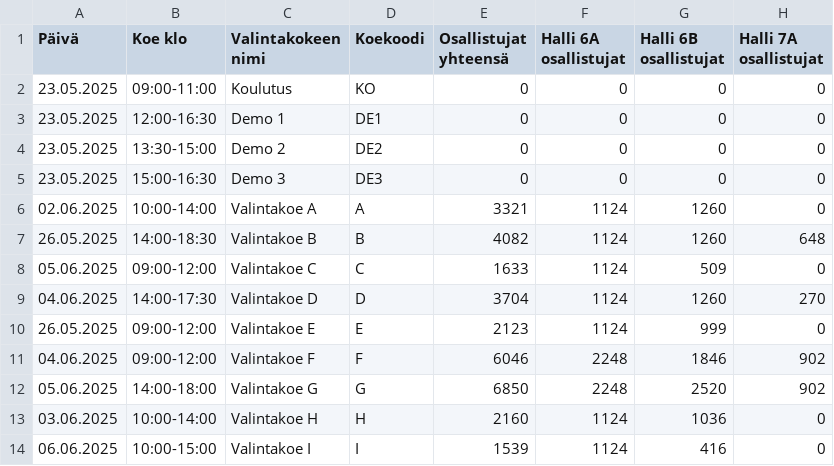
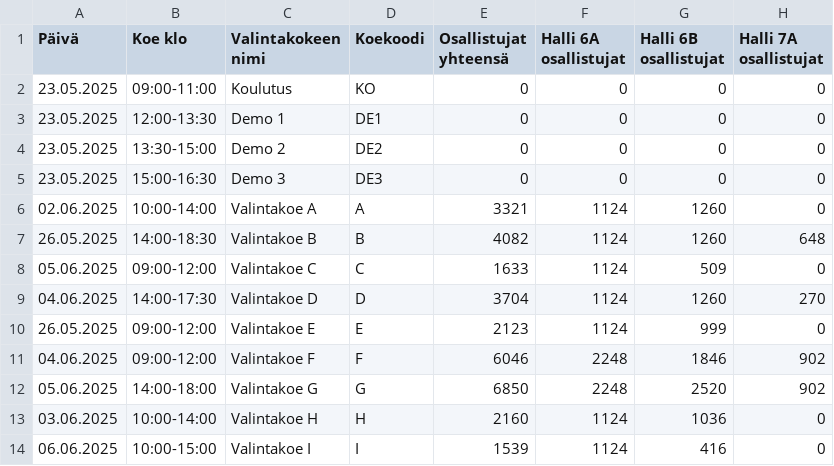
Before and after one commit to muukkto/vuoro, a CSV file: src/conf/it_shifts.csv, drawn as a sheet; only a part is shown; the diff names each change by its address in the sheet, - before the commit and + after, or states it on an @@ line.

```diff
--- a/src/conf/it_shifts.csv
+++ b/src/conf/it_shifts.csv
-B3 (Koe klo): 12:00-16:30
+B3 (Koe klo): 12:00-13:30
```
Also changed, not shown: src/conf/supervisor_shifts.csv.
